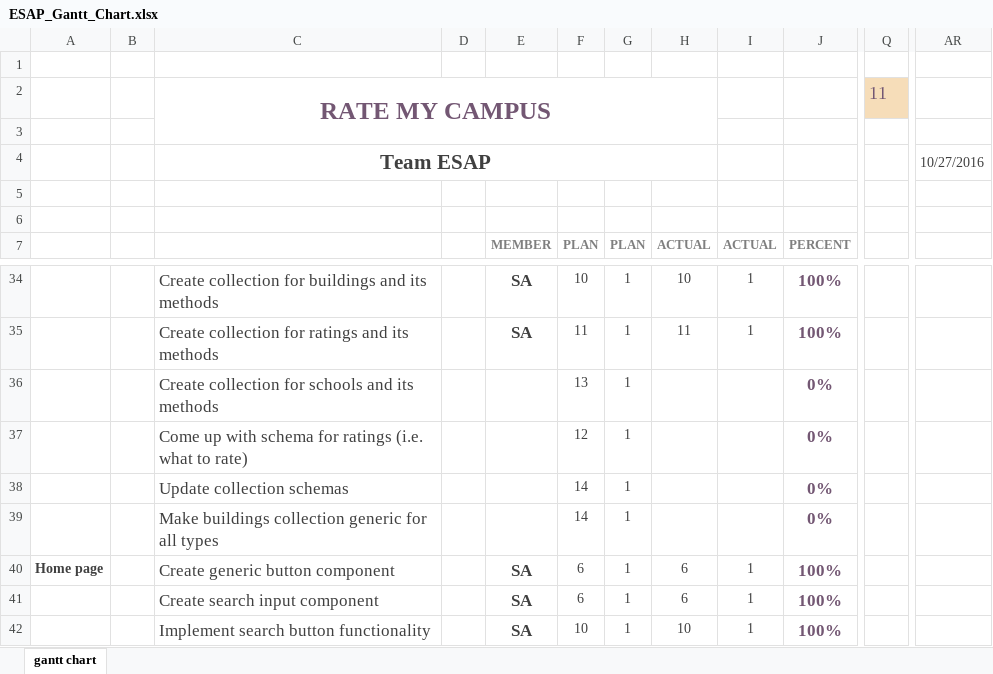
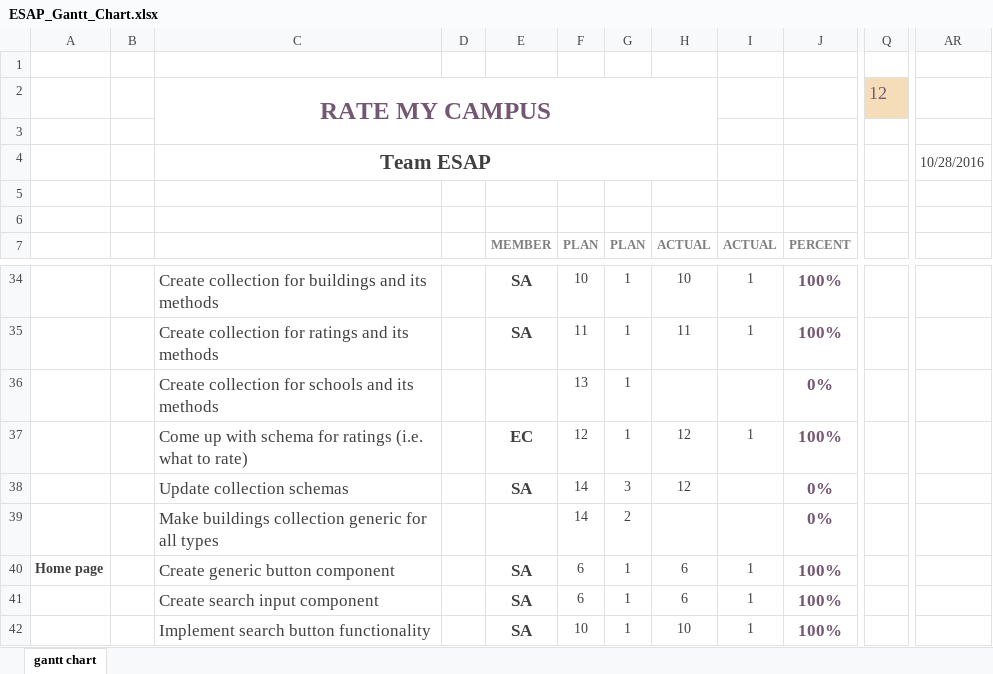
Before and after one commit to sharynneazhar/eecs448-rate-my-campus, an Excel workbook: documentation/ESAP_Gantt_Chart.xlsx, sheet gantt chart, drawn as a sheet; only a part is shown, gaps mark what is left out; values as stored, in another font and other column widths than the file's, no borders; charts and pictures and conditional formats not drawn; the diff names each change by its address in the sheet, - before the commit and + after, or states it on an @@ line.

```diff
--- a/documentation/ESAP_Gantt_Chart.xlsx (sheet gantt chart)
+++ b/documentation/ESAP_Gantt_Chart.xlsx (sheet gantt chart)
-Q2: 11
+Q2: 12
-AR4: 10/27/2016
+AR4: 10/28/2016
-E37: (empty)
+E37: EC
-H37:H38: (empty)
+H37:H38: 12
-I37: (empty)
+I37: 1
-J37: 0%
+J37: 100%
-E38: (empty)
+E38: SA
-G38: 1
+G38: 3
-G39: 1
+G39: 2
```
Also changed, not shown: charts or pictures, 2 other files.
